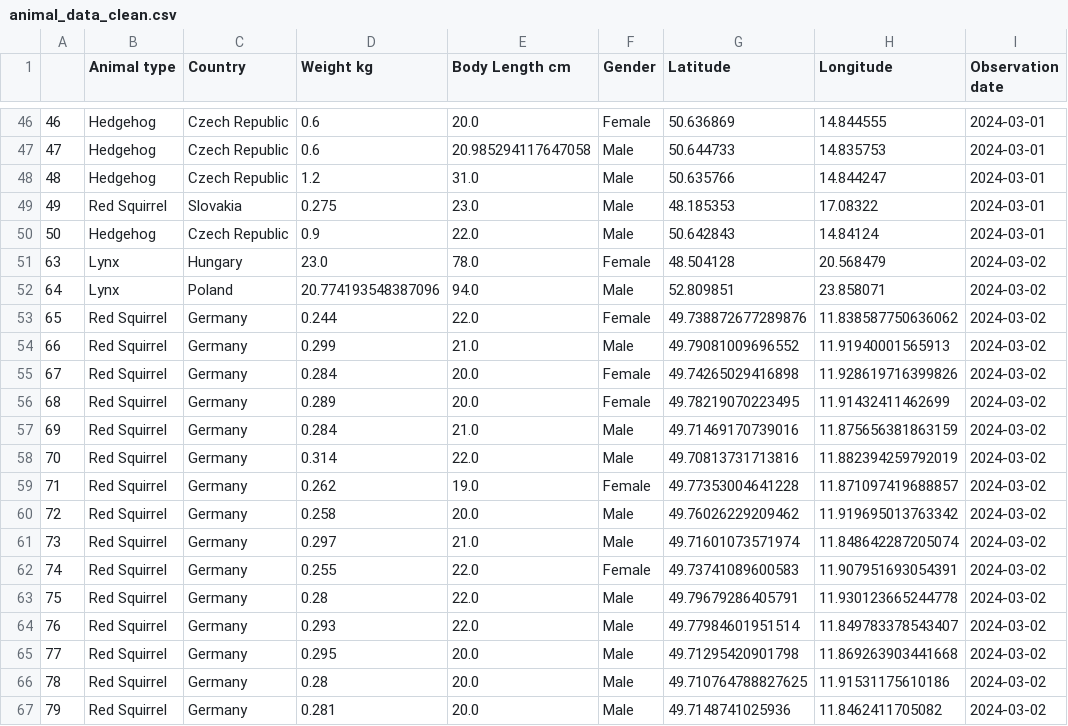
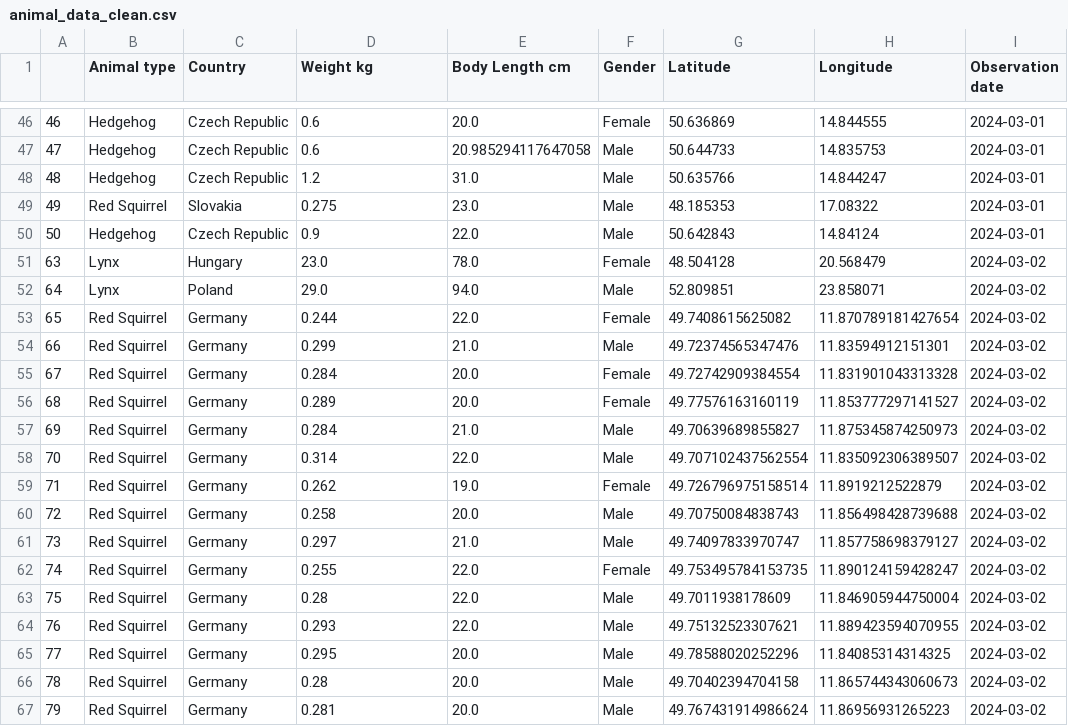
Before and after one commit to maria-romerol/Entregables-BIT-MariaRomero, a CSV file: Entregables/Actividad 2 Entregable/animal_data_clean.csv, drawn as a sheet; only a part is shown, gaps mark what is left out; the diff covers the shown part only; the diff names each change by its address in the sheet, - before the commit and + after, or states it on an @@ line.

```diff
--- a/Entregables/Actividad 2 Entregable/animal_data_clean.csv
+++ b/Entregables/Actividad 2 Entregable/animal_data_clean.csv
-D52 (Weight kg): 20.774193548387096
+D52 (Weight kg): 29.0
-G53 (Latitude): 49.738872677289876
+G53 (Latitude): 49.7408615625082
-H53 (Longitude): 11.838587750636062
+H53 (Longitude): 11.870789181427654
-G54 (Latitude): 49.79081009696552
+G54 (Latitude): 49.72374565347476
-H54 (Longitude): 11.91940001565913
+H54 (Longitude): 11.83594912151301
-G55 (Latitude): 49.74265029416898
+G55 (Latitude): 49.72742909384554
-H55 (Longitude): 11.928619716399826
+H55 (Longitude): 11.831901043313328
-G56 (Latitude): 49.78219070223495
+G56 (Latitude): 49.77576163160119
-H56 (Longitude): 11.91432411462699
+H56 (Longitude): 11.853777297141527
-G57 (Latitude): 49.71469170739016
+G57 (Latitude): 49.70639689855827
-H57 (Longitude): 11.875656381863159
+H57 (Longitude): 11.875345874250973
-G58 (Latitude): 49.70813731713816
+G58 (Latitude): 49.707102437562554
-H58 (Longitude): 11.882394259792019
+H58 (Longitude): 11.835092306389507
-G59 (Latitude): 49.77353004641228
+G59 (Latitude): 49.726796975158514
-H59 (Longitude): 11.871097419688857
+H59 (Longitude): 11.8919212522879
-G60 (Latitude): 49.76026229209462
+G60 (Latitude): 49.70750084838743
-H60 (Longitude): 11.919695013763342
+H60 (Longitude): 11.856498428739688
-G61 (Latitude): 49.71601073571974
+G61 (Latitude): 49.74097833970747
-H61 (Longitude): 11.848642287205074
+H61 (Longitude): 11.857758698379127
-G62 (Latitude): 49.73741089600583
+G62 (Latitude): 49.753495784153735
-H62 (Longitude): 11.907951693054391
+H62 (Longitude): 11.890124159428247
-G63 (Latitude): 49.79679286405791
+G63 (Latitude): 49.7011938178609
-H63 (Longitude): 11.930123665244778
+H63 (Longitude): 11.846905944750004
-G64 (Latitude): 49.77984601951514
+G64 (Latitude): 49.75132523307621
-H64 (Longitude): 11.849783378543407
+H64 (Longitude): 11.889423594070955
-G65 (Latitude): 49.71295420901798
+G65 (Latitude): 49.78588020252296
-H65 (Longitude): 11.869263903441668
+H65 (Longitude): 11.84085314314325
-G66 (Latitude): 49.710764788827625
+G66 (Latitude): 49.70402394704158
-H66 (Longitude): 11.91531175610186
+H66 (Longitude): 11.865744343060673
-G67 (Latitude): 49.7148741025936
+G67 (Latitude): 49.767431914986624
-H67 (Longitude): 11.8462411705082
+H67 (Longitude): 11.86956931265223
```
Also changed, not shown: 164 edited cells elsewhere in this file, 1 other file.
